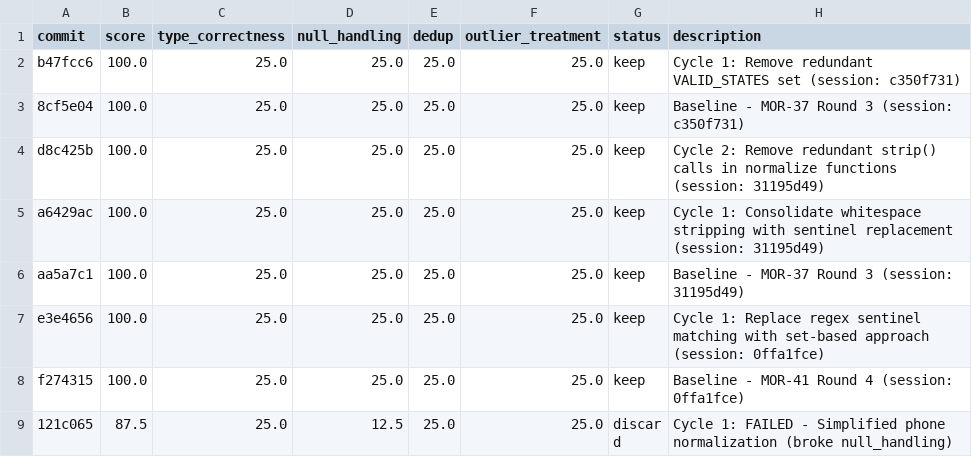
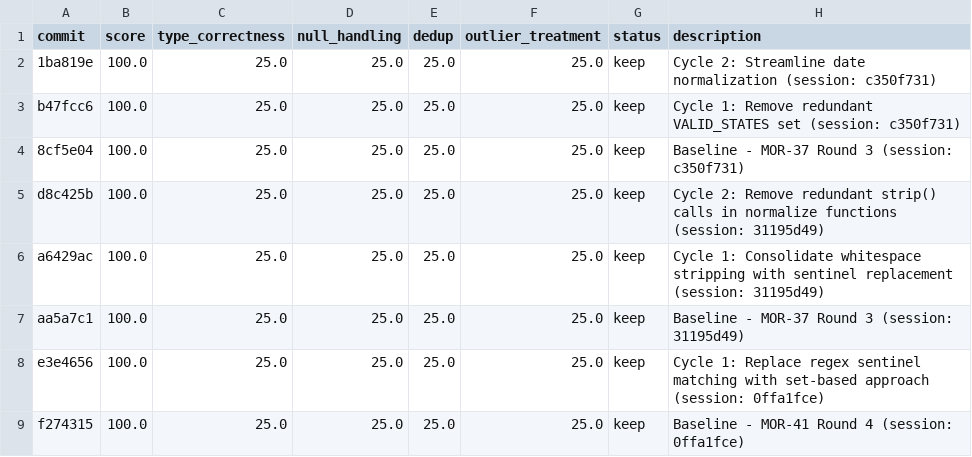
Before and after one commit to bmaguiraz/autoresearcher, a TSV file: experiments/03-data-cleaning/results.tsv, drawn as a sheet; only a part is shown; the shorter side is filled out with more unchanged rows; the diff names each change by its address in the sheet, - before the commit and + after, or states it on an @@ line.

```diff
--- a/experiments/03-data-cleaning/results.tsv
+++ b/experiments/03-data-cleaning/results.tsv
+row 2: 1ba819e | 100.0 | 25.0 | 25.0 | 25.0 | 25.0 | keep | Cycle 2: Streamline date normalization (session: c350f731)
```
